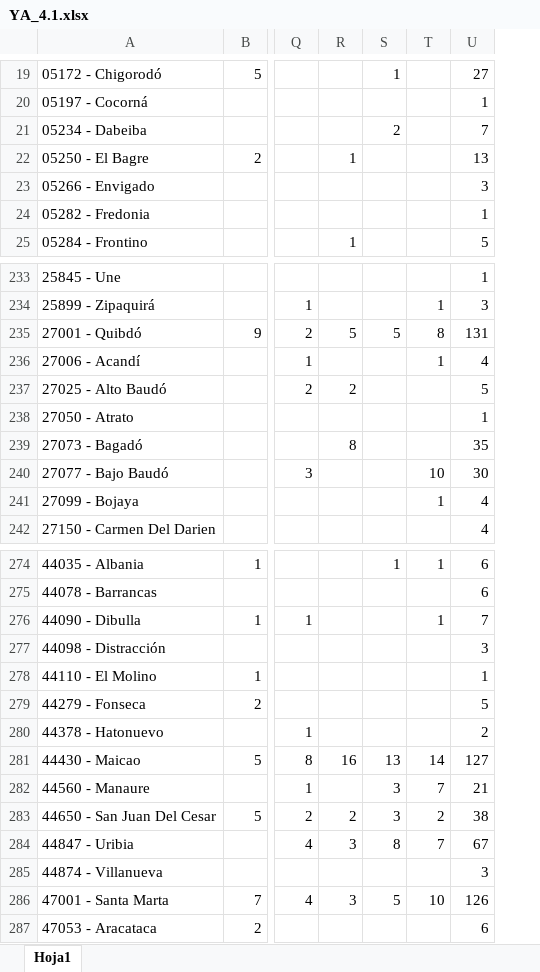
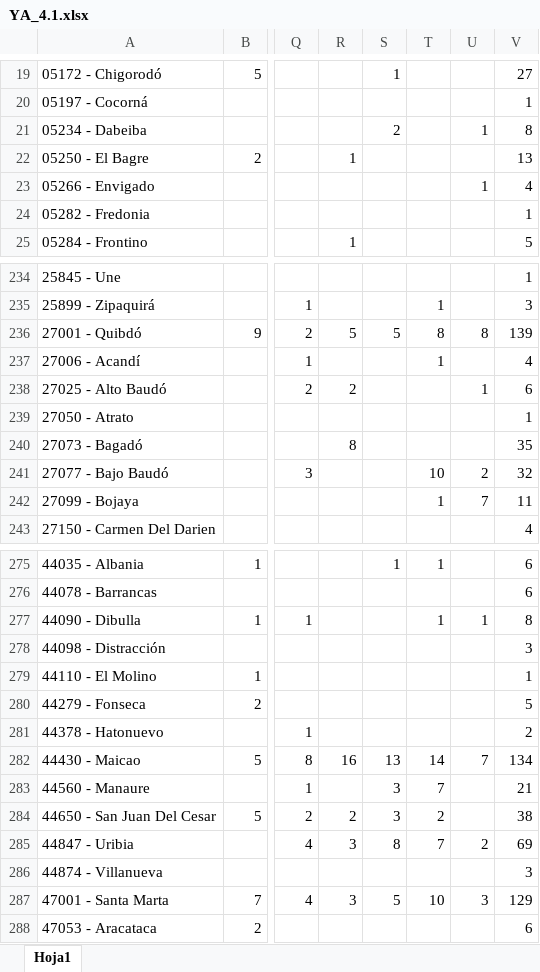
Before and after one commit to dfmendivelso10/Ninez-YA, an Excel workbook: 02_RAW-Data/YA_4.1.xlsx, sheet Hoja1, drawn as a sheet; only a part is shown, gaps mark what is left out; values as stored, in another font and other column widths than the file's, no borders; addresses are those after the commit; the diff covers the shown part only; the diff names each change by its address in the sheet, - before the commit and + after, or states it on an @@ line.

```diff
--- a/02_RAW-Data/YA_4.1.xlsx (sheet Hoja1)
+++ b/02_RAW-Data/YA_4.1.xlsx (sheet Hoja1)
+column U, rows 21-23: 1 |  | 1; rows 236-242: 8 |  | 1 |  |  | 2 | 7; rows 277-287: 1 |  |  |  |  | 7 |  |  | 2 |  | 3
-V21: 7
+V21: 8
-V23: 3
+V23: 4
-V236: 131
+V236: 139
-V238: 5
+V238: 6
-V241: 30
+V241: 32
-V242: 4
+V242: 11
-V277: 7
+V277: 8
-V282: 127
+V282: 134
-V285: 67
+V285: 69
-V287: 126
+V287: 129
```
Also changed, not shown: 3 added rows and 25 edited cells elsewhere in this sheet, 02_RAW-Data/ICBF_SRPA.xlsx, 02_RAW-Data/YA_1.6.xlsx, 26 other files.
